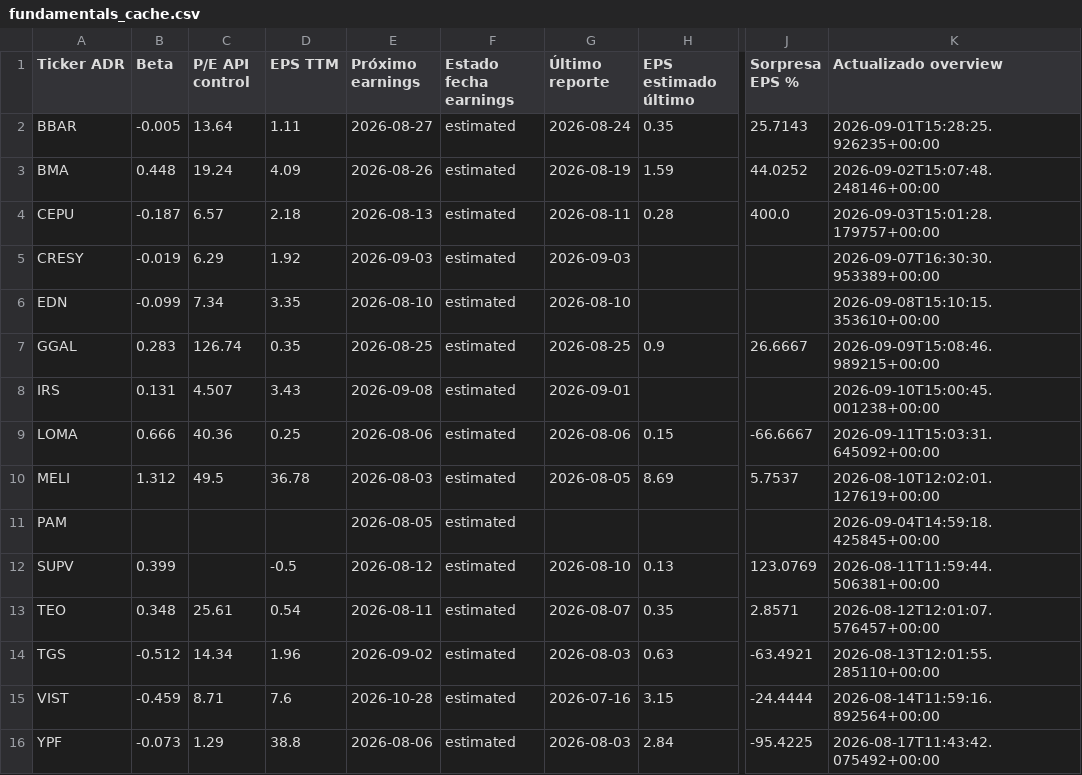
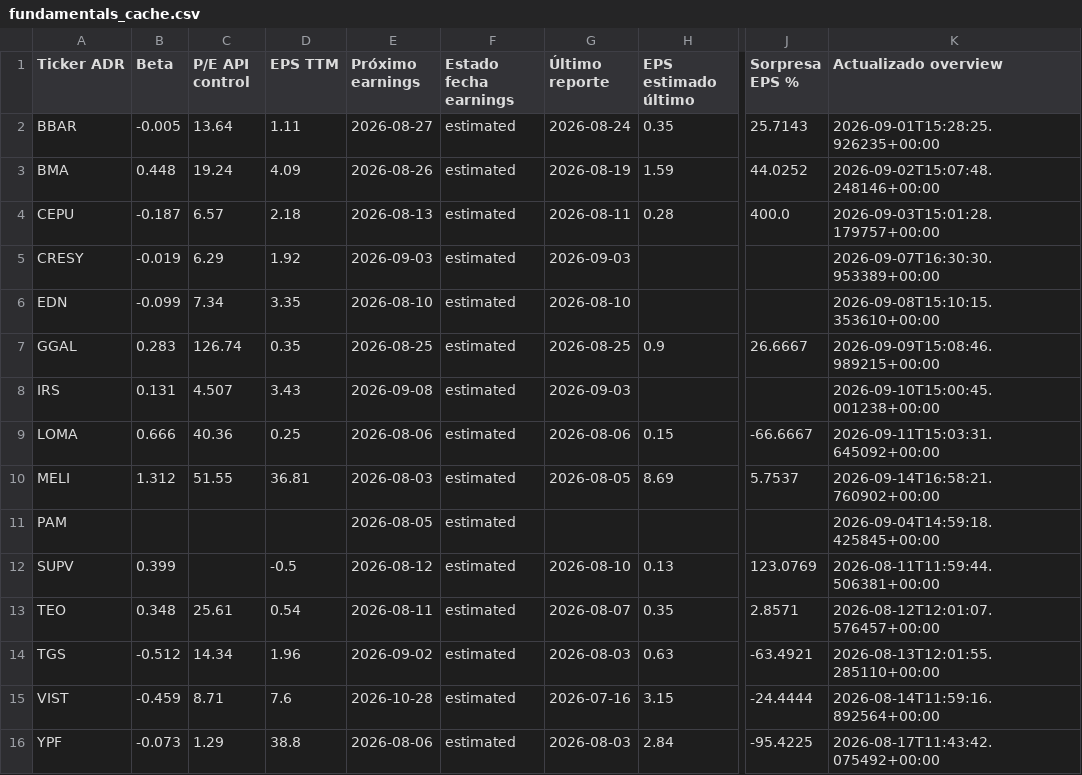
Before and after one commit to bautista-miguel/Tablero-ADR-Argentinos, a CSV file: fundamentals_cache.csv, drawn as a sheet; only a part is shown, gaps mark what is left out; the diff names each change by its address in the sheet, - before the commit and + after, or states it on an @@ line.

```diff
--- a/fundamentals_cache.csv
+++ b/fundamentals_cache.csv
-G8 (Último reporte): 2026-09-01
+G8 (Último reporte): 2026-09-03
-C10 (P/E API control): 49.5
+C10 (P/E API control): 51.55
-D10 (EPS TTM): 36.78
+D10 (EPS TTM): 36.81
-K10 (Actualizado overview): 2026-08-10T12:02:01.127619+00:00
+K10 (Actualizado overview): 2026-09-14T16:58:21.760902+00:00
```
Also changed, not shown: 1 other file.
